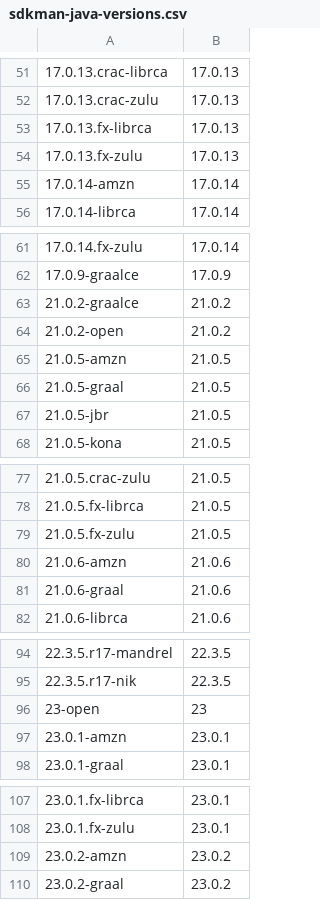
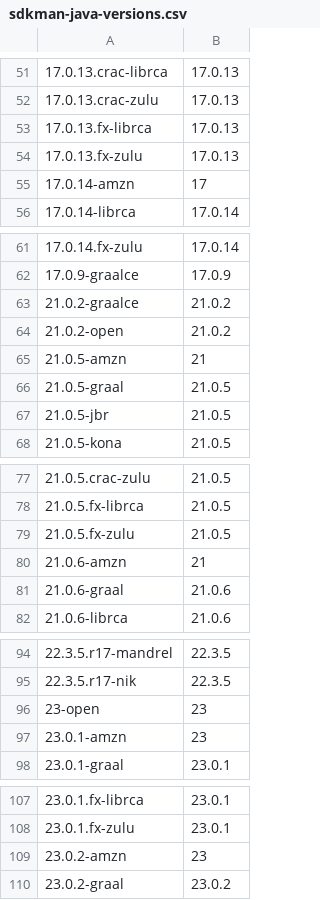
Before and after one commit to actions/setup-java, a CSV file: __tests__/data/sdkman-java-versions.csv, drawn as a sheet; only a part is shown, gaps mark what is left out; the diff covers the shown part only.

```diff
--- a/__tests__/data/sdkman-java-versions.csv
+++ b/__tests__/data/sdkman-java-versions.csv
@@ -54,3 +54,3 @@
 17.0.13.fx-zulu, 17.0.13
-17.0.14-amzn, 17.0.14
+17.0.14-amzn, 17
 17.0.14-librca, 17.0.14
@@ -64,3 +64,3 @@
 21.0.2-open, 21.0.2
-21.0.5-amzn, 21.0.5
+21.0.5-amzn, 21
 21.0.5-graal, 21.0.5
@@ -79,3 +79,3 @@
 21.0.5.fx-zulu, 21.0.5
-21.0.6-amzn, 21.0.6
+21.0.6-amzn, 21
 21.0.6-graal, 21.0.6
@@ -96,3 +96,3 @@
 23-open, 23
-23.0.1-amzn, 23.0.1
+23.0.1-amzn, 23
 23.0.1-graal, 23.0.1
@@ -108,3 +108,3 @@
 23.0.1.fx-zulu, 23.0.1
-23.0.2-amzn, 23.0.2
+23.0.2-amzn, 23
 23.0.2-graal, 23.0.2
```
Also changed, not shown: 5 edited cells elsewhere in this file, 7 other files.
